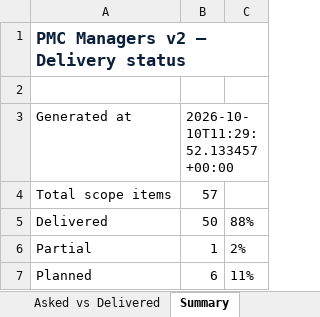
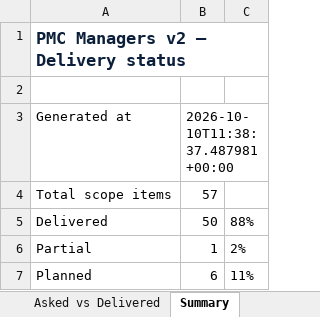
Before and after one commit to Treasurescare/pmc-managers-prod, an Excel workbook: docs/reports/PMC-v2-Asked-vs-Delivered.xlsx, sheet Summary, drawn as a sheet; values as stored, in another font and other column widths than the file's, no borders; the diff names each change by its address in the sheet, - before the commit and + after, or states it on an @@ line.

```diff
--- a/docs/reports/PMC-v2-Asked-vs-Delivered.xlsx (sheet Summary)
+++ b/docs/reports/PMC-v2-Asked-vs-Delivered.xlsx (sheet Summary)
-B3: 2026-10-10T11:29:52.133457+00:00
+B3: 2026-10-10T11:38:37.487981+00:00
```
Also changed, not shown: 9 other files.
